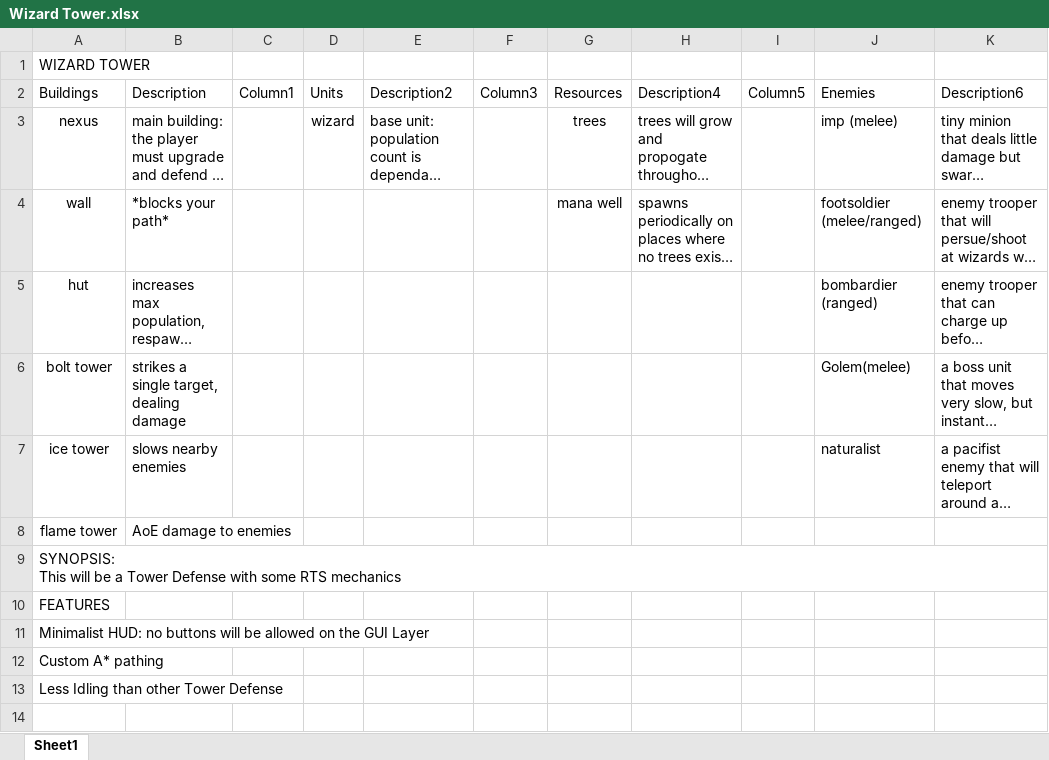
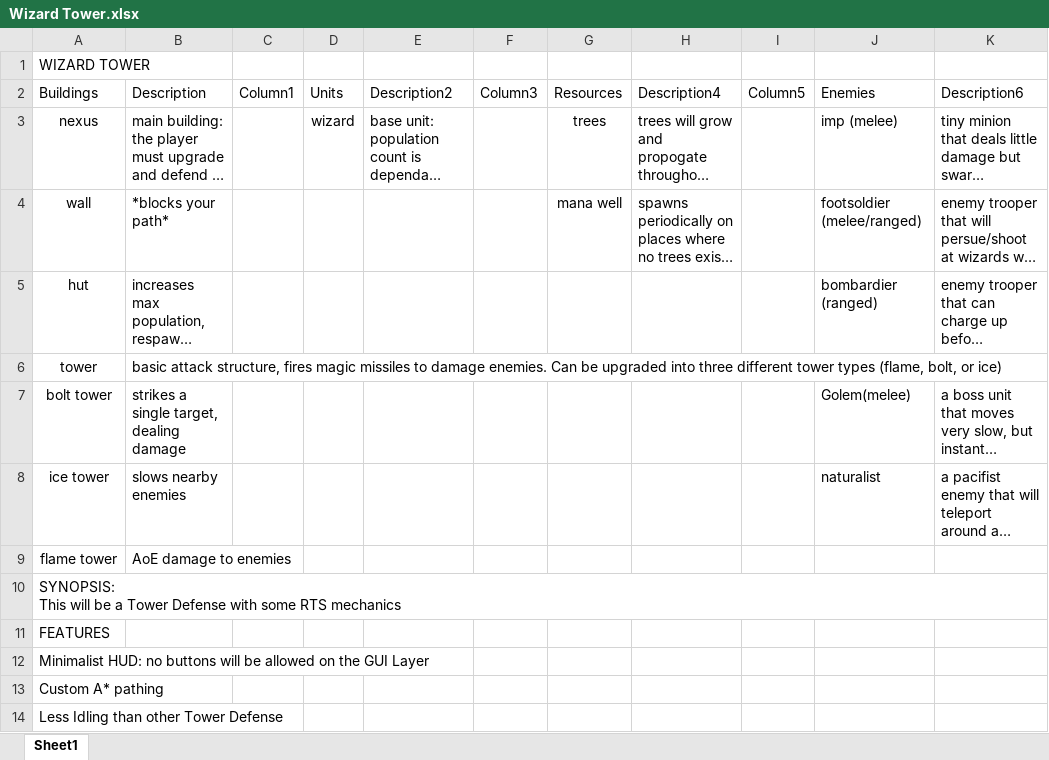
Before and after one commit to Dorigami/WizardTower, an Excel workbook: src/Wizard Tower.xlsx, sheet Sheet1, drawn as a sheet; long unchanged cells end in …; values as stored, in another font and other column widths than the file's, no borders; table styles not drawn; the diff names each change by its address in the sheet, - before the commit and + after, or states it on an @@ line.

Commit message:
putting in all the units and structures that were planned

```diff
--- a/src/Wizard Tower.xlsx (sheet Sheet1)
+++ b/src/Wizard Tower.xlsx (sheet Sheet1)
+row 6: tower | basic attack structure, fires magic missiles to damage enemies. Can be upgraded into three different tower types (flame, bolt, or ice)
```
Also changed, not shown: 20 other files.
